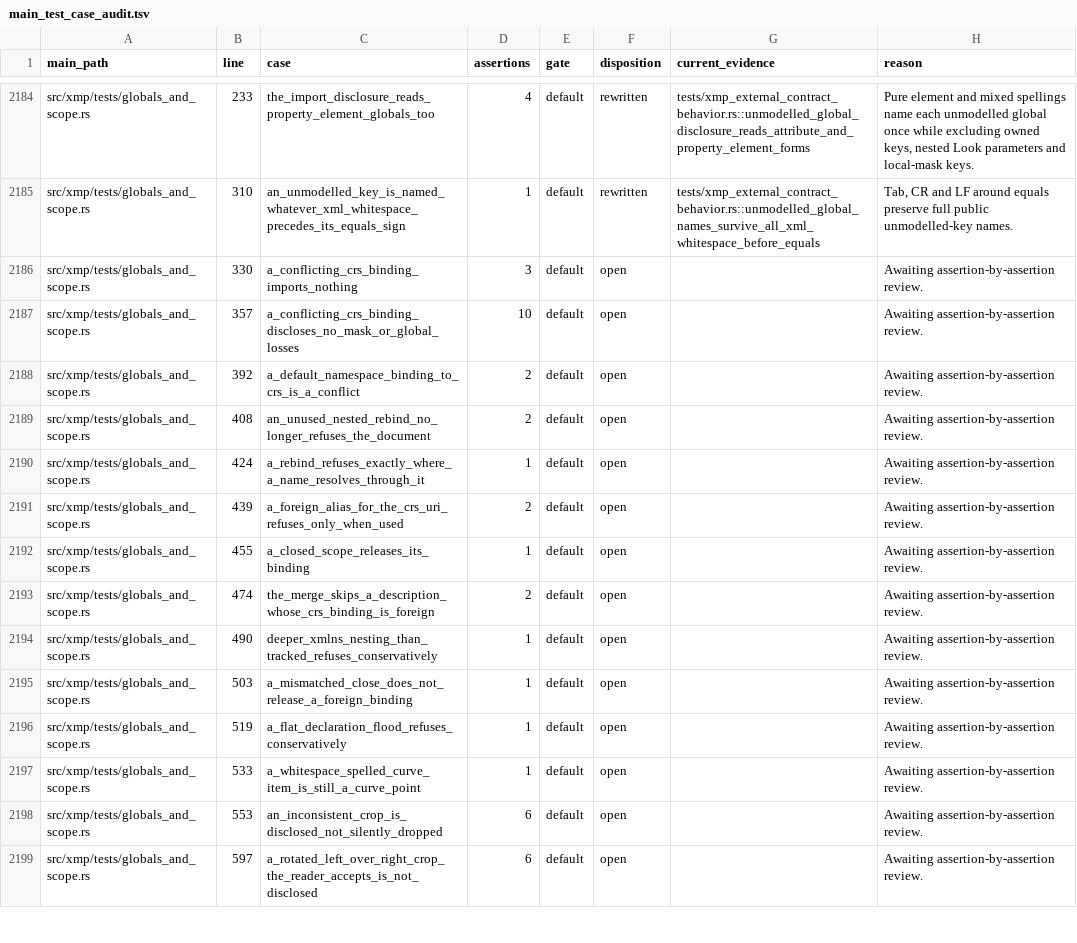
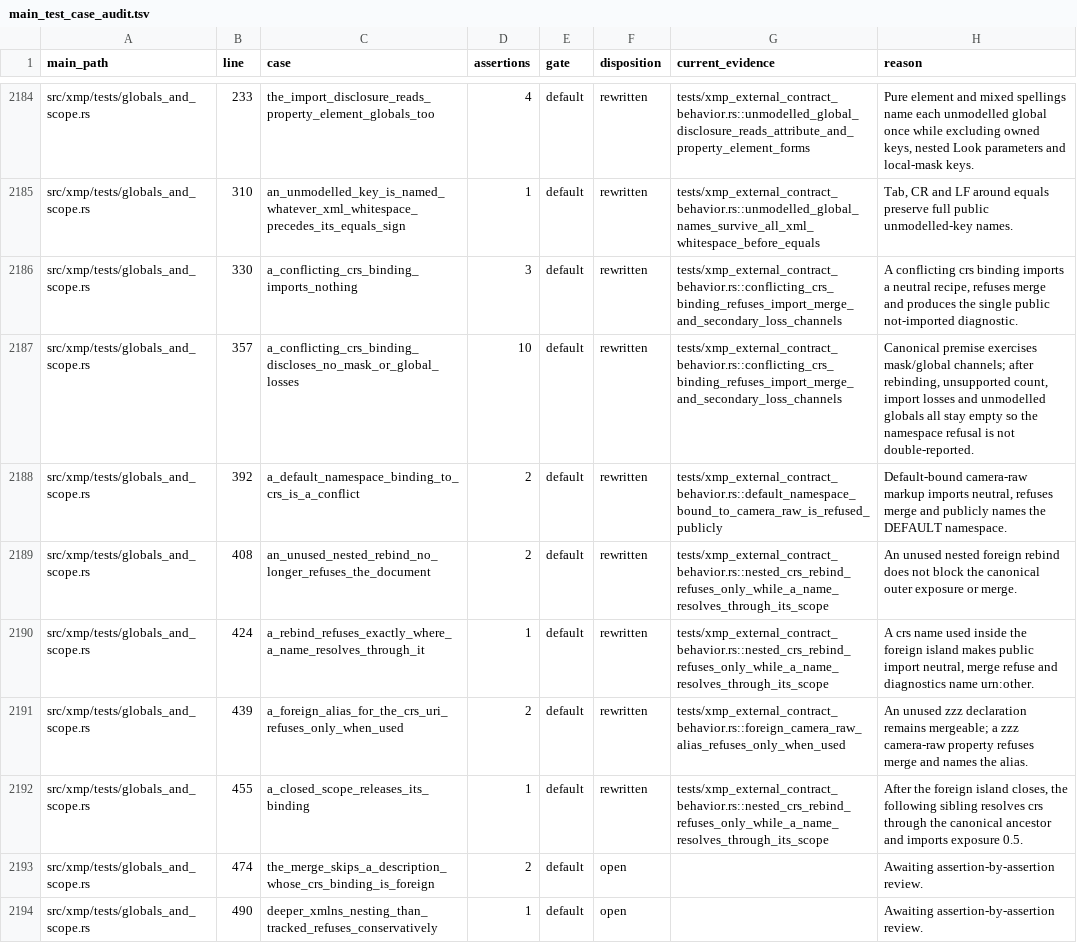
Before and after one commit to Leo-stone-dot/autoshade, a TSV file: docs/main_test_case_audit.tsv, drawn as a sheet; only a part is shown, gaps mark what is left out; the shorter side is filled out with more unchanged rows.

Commit message:
test(xmp): audit namespace scope contracts

```diff
--- a/docs/main_test_case_audit.tsv
+++ b/docs/main_test_case_audit.tsv
@@ -2185,9 +2185,9 @@ src/xmp/tests/globals_and_scope.rs	233	the_import_disclosure_reads_property_elem
 src/xmp/tests/globals_and_scope.rs	310	an_unmodelled_key_is_named_whatever_xml_whitespace_precedes_its_equals_sign	1	default	rewritten	tests/xmp_external_contract_behavior.rs::unmodelled_global_names_survive_all_xml_whitespace_before_equals	Tab, CR and LF around equals preserve full public unmodelled-key names.
-src/xmp/tests/globals_and_scope.rs	330	a_conflicting_crs_binding_imports_nothing	3	default	open		Awaiting assertion-by-assertion review.
-src/xmp/tests/globals_and_scope.rs	357	a_conflicting_crs_binding_discloses_no_mask_or_global_losses	10	default	open		Awaiting assertion-by-assertion review.
-src/xmp/tests/globals_and_scope.rs	392	a_default_namespace_binding_to_crs_is_a_conflict	2	default	open		Awaiting assertion-by-assertion review.
-src/xmp/tests/globals_and_scope.rs	408	an_unused_nested_rebind_no_longer_refuses_the_document	2	default	open		Awaiting assertion-by-assertion review.
-src/xmp/tests/globals_and_scope.rs	424	a_rebind_refuses_exactly_where_a_name_resolves_through_it	1	default	open		Awaiting assertion-by-assertion review.
-src/xmp/tests/globals_and_scope.rs	439	a_foreign_alias_for_the_crs_uri_refuses_only_when_used	2	default	open		Awaiting assertion-by-assertion review.
-src/xmp/tests/globals_and_scope.rs	455	a_closed_scope_releases_its_binding	1	default	open		Awaiting assertion-by-assertion review.
+src/xmp/tests/globals_and_scope.rs	330	a_conflicting_crs_binding_imports_nothing	3	default	rewritten	tests/xmp_external_contract_behavior.rs::conflicting_crs_binding_refuses_import_merge_and_secondary_loss_channels	A conflicting crs binding imports a neutral recipe, refuses merge and produces the single public not-imported diagnostic.
+src/xmp/tests/globals_and_scope.rs	357	a_conflicting_crs_binding_discloses_no_mask_or_global_losses	10	default	rewritten	tests/xmp_external_contract_behavior.rs::conflicting_crs_binding_refuses_import_merge_and_secondary_loss_channels	Canonical premise exercises mask/global channels; after rebinding, unsupported count, import losses and unmodelled globals all stay empty so the namespace refusal is not double-reported.
+src/xmp/tests/globals_and_scope.rs	392	a_default_namespace_binding_to_crs_is_a_conflict	2	default	rewritten	tests/xmp_external_contract_behavior.rs::default_namespace_bound_to_camera_raw_is_refused_publicly	Default-bound camera-raw markup imports neutral, refuses merge and publicly names the DEFAULT namespace.
+src/xmp/tests/globals_and_scope.rs	408	an_unused_nested_rebind_no_longer_refuses_the_document	2	default	rewritten	tests/xmp_external_contract_behavior.rs::nested_crs_rebind_refuses_only_while_a_name_resolves_through_its_scope	An unused nested foreign rebind does not block the canonical outer exposure or merge.
+src/xmp/tests/globals_and_scope.rs	424	a_rebind_refuses_exactly_where_a_name_resolves_through_it	1	default	rewritten	tests/xmp_external_contract_behavior.rs::nested_crs_rebind_refuses_only_while_a_name_resolves_through_its_scope	A crs name used inside the foreign island makes public import neutral, merge refuse and diagnostics name urn:other.
+src/xmp/tests/globals_and_scope.rs	439	a_foreign_alias_for_the_crs_uri_refuses_only_when_used	2	default	rewritten	tests/xmp_external_contract_behavior.rs::foreign_camera_raw_alias_refuses_only_when_used	An unused zzz declaration remains mergeable; a zzz camera-raw property refuses merge and names the alias.
+src/xmp/tests/globals_and_scope.rs	455	a_closed_scope_releases_its_binding	1	default	rewritten	tests/xmp_external_contract_behavior.rs::nested_crs_rebind_refuses_only_while_a_name_resolves_through_its_scope	After the foreign island closes, the following sibling resolves crs through the canonical ancestor and imports exposure 0.5.
 src/xmp/tests/globals_and_scope.rs	474	the_merge_skips_a_description_whose_crs_binding_is_foreign	2	default	open		Awaiting assertion-by-assertion review.
```
Also changed, not shown: 2 other files.
